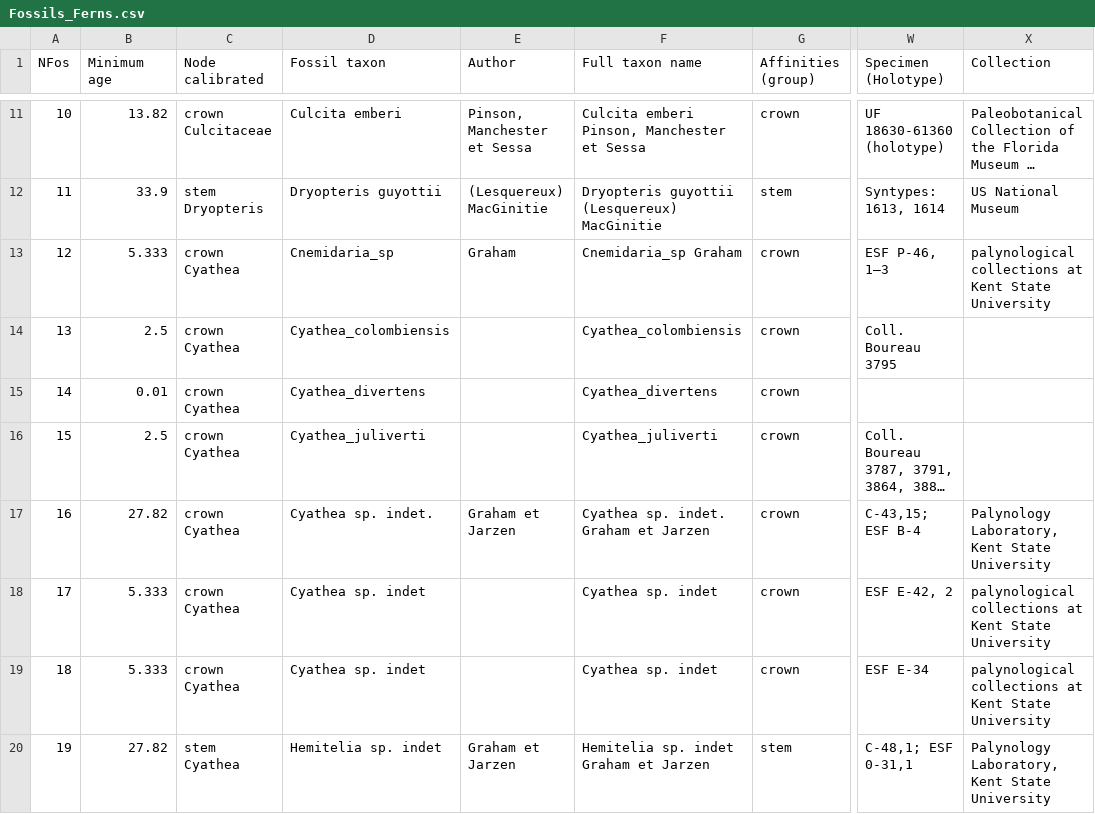
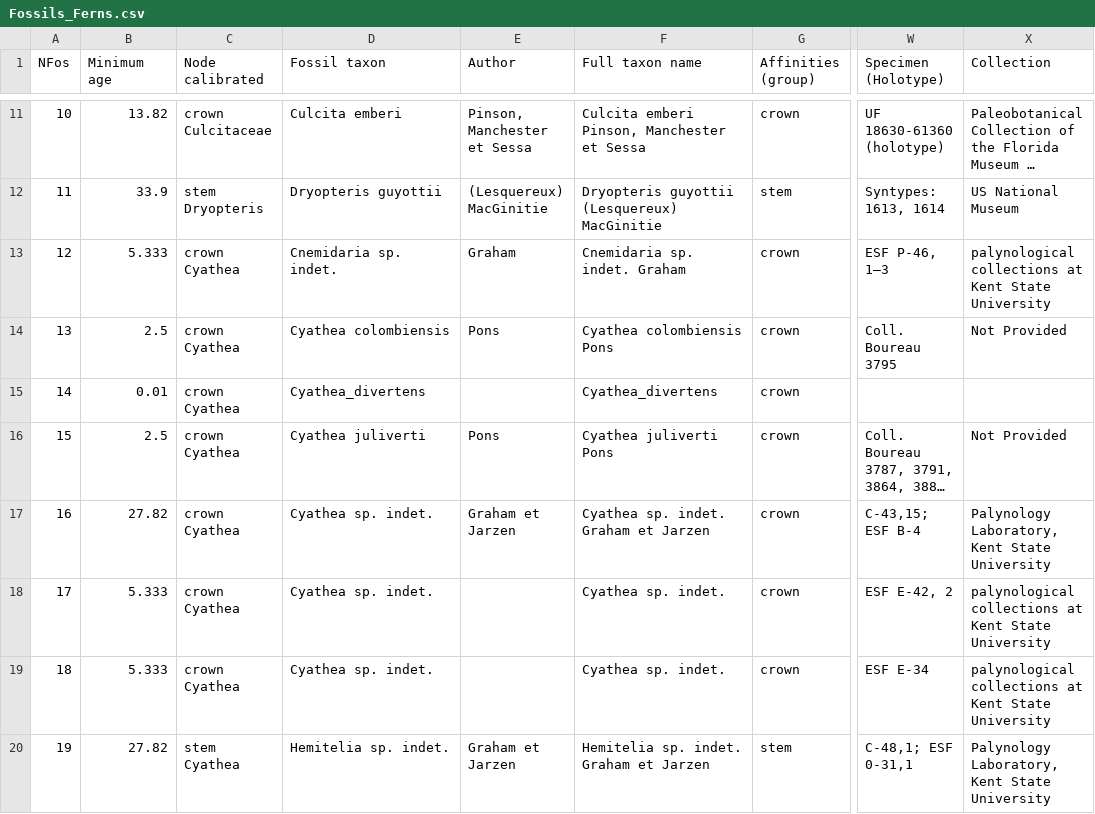
Before and after one commit to fernphy/ferncal, a CSV file: Fossils_Ferns.csv, drawn as a sheet; only a part is shown, gaps mark what is left out; long unchanged cells end in …; the diff covers the shown part only; the diff names each change by its address in the sheet, - before the commit and + after, or states it on an @@ line.

```diff
--- a/Fossils_Ferns.csv
+++ b/Fossils_Ferns.csv
-D13 (Fossil taxon): Cnemidaria_sp
+D13 (Fossil taxon): Cnemidaria sp. indet.
-F13 (Full taxon name): Cnemidaria_sp Graham
+F13 (Full taxon name): Cnemidaria sp. indet. Graham
-D14 (Fossil taxon): Cyathea_colombiensis
+D14 (Fossil taxon): Cyathea colombiensis
-E14 (Author): (empty)
+E14 (Author): Pons
-F14 (Full taxon name): Cyathea_colombiensis
+F14 (Full taxon name): Cyathea colombiensis Pons
-X14 (Collection): (empty)
+X14 (Collection): Not Provided
-D16 (Fossil taxon): Cyathea_juliverti
+D16 (Fossil taxon): Cyathea juliverti
-E16 (Author): (empty)
+E16 (Author): Pons
-F16 (Full taxon name): Cyathea_juliverti
+F16 (Full taxon name): Cyathea juliverti Pons
-X16 (Collection): (empty)
+X16 (Collection): Not Provided
-D18:D19 (Fossil taxon): Cyathea sp. indet
+D18:D19 (Fossil taxon): Cyathea sp. indet.
-F18:F19 (Full taxon name): Cyathea sp. indet
+F18:F19 (Full taxon name): Cyathea sp. indet.
-D20 (Fossil taxon): Hemitelia sp. indet
+D20 (Fossil taxon): Hemitelia sp. indet.
-F20 (Full taxon name): Hemitelia sp. indet Graham et Jarzen
+F20 (Full taxon name): Hemitelia sp. indet. Graham et Jarzen
```
Also changed, not shown: 2 added rows and 93 edited cells elsewhere in this file.
